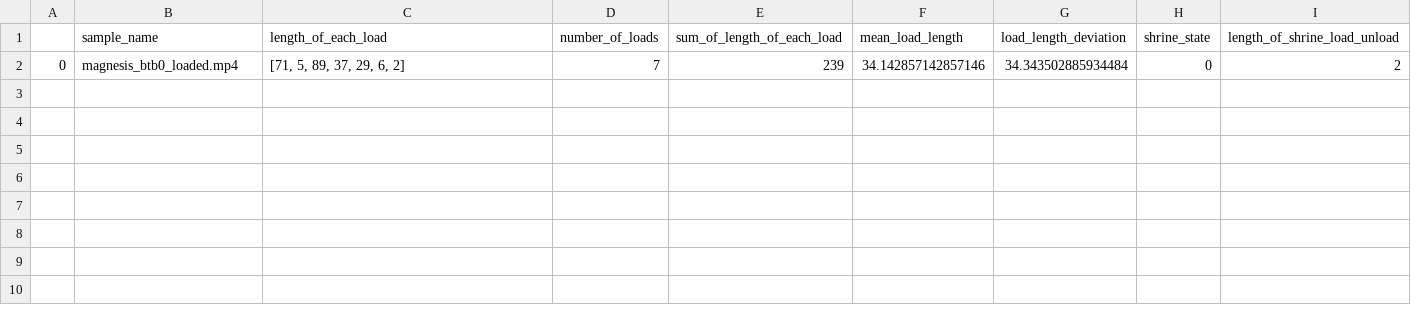
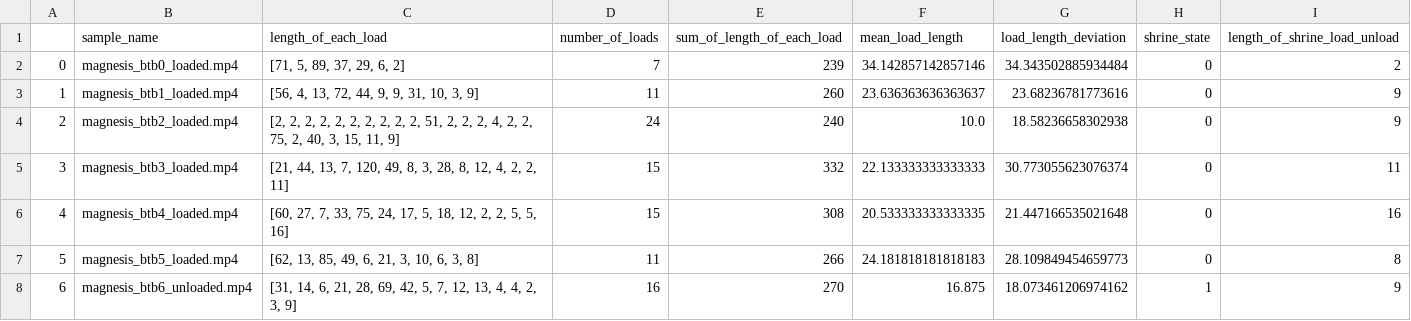
Before and after one commit to SlyZorua/botw-unloaded-magnesis, a CSV file: df_clean.csv, drawn as a sheet; the diff names each change by its address in the sheet, - before the commit and + after, or states it on an @@ line.

Commit message:
Completed more samples

```diff
--- a/df_clean.csv
+++ b/df_clean.csv
+row 3: 1 | magnesis_btb1_loaded.mp4 | [56, 4, 13, 72, 44, 9, 9, 31, 10, 3, 9] | 11 | 260 | 23.636363636363637 | 23.68236781773616 | 0 | 9
+row 4: 2 | magnesis_btb2_loaded.mp4 | [2, 2, 2, 2, 2, 2, 2, 2, 2, 2, 51, 2, 2, 2, 4, 2, 2, 75, 2, 40, 3, 15, 11, 9] | 24 | 240 | 10.0 | 18.58236658302938 | 0 | 9
+row 5: 3 | magnesis_btb3_loaded.mp4 | [21, 44, 13, 7, 120, 49, 8, 3, 28, 8, 12, 4, 2, 2, 11] | 15 | 332 | 22.133333333333333 | 30.773055623076374 | 0 | 11
+row 6: 4 | magnesis_btb4_loaded.mp4 | [60, 27, 7, 33, 75, 24, 17, 5, 18, 12, 2, 2, 5, 5, 16] | 15 | 308 | 20.533333333333335 | 21.447166535021648 | 0 | 16
+row 7: 5 | magnesis_btb5_loaded.mp4 | [62, 13, 85, 49, 6, 21, 3, 10, 6, 3, 8] | 11 | 266 | 24.181818181818183 | 28.109849454659773 | 0 | 8
+row 8: 6 | magnesis_btb6_unloaded.mp4 | [31, 14, 6, 21, 28, 69, 42, 5, 7, 12, 13, 4, 4, 2, 3, 9] | 16 | 270 | 16.875 | 18.073461206974162 | 1 | 9
```
Also changed, not shown: 1 other file.
